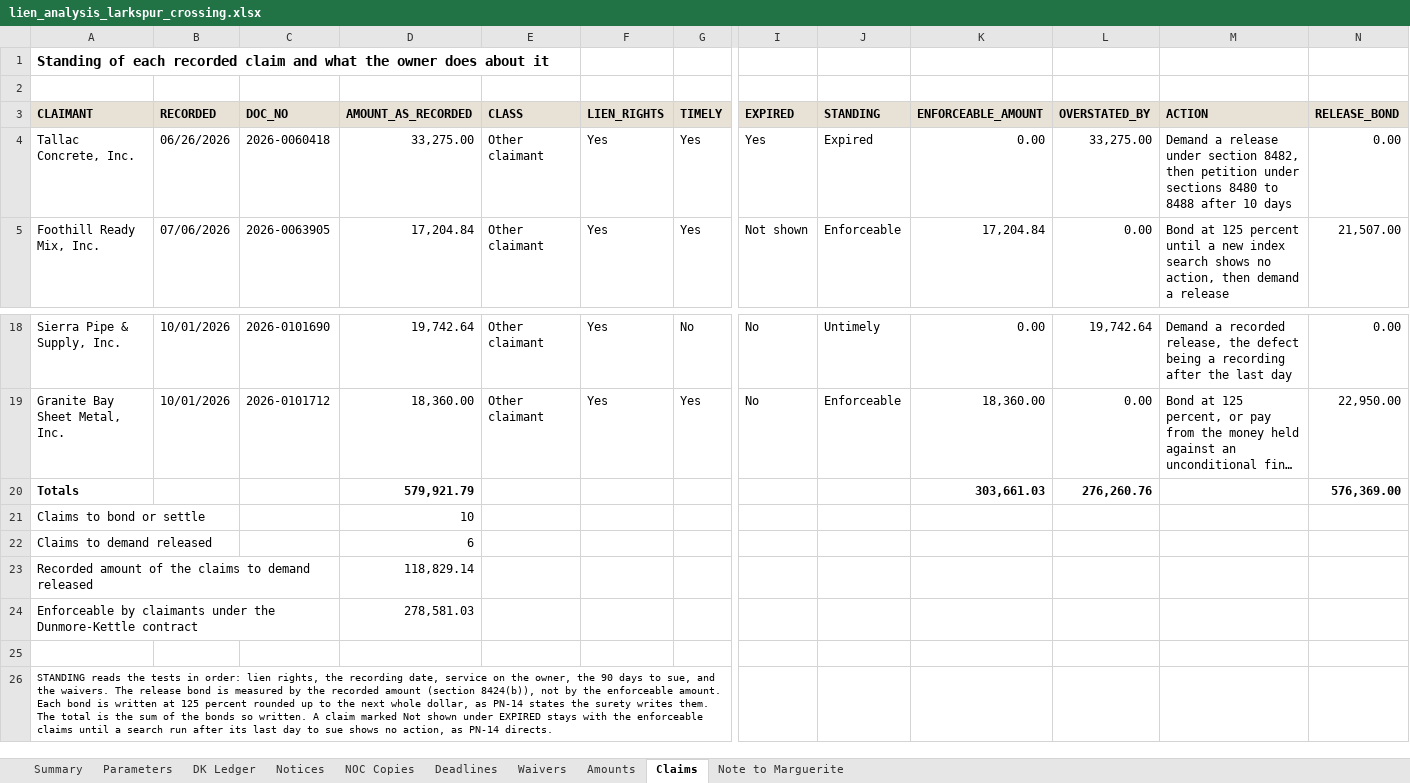
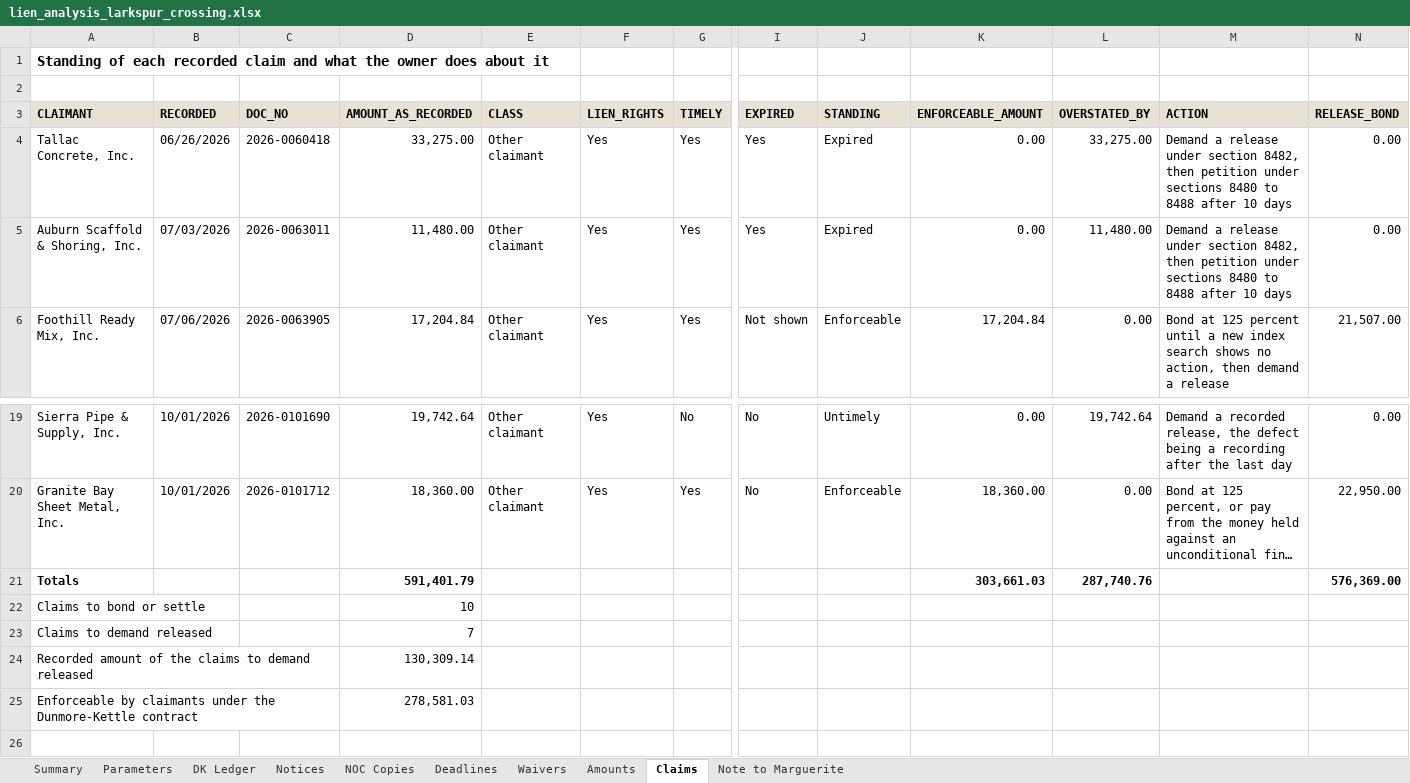
Before and after one commit to goatware-ai/snk-hazy, an Excel workbook: submissions/11-lien-analysis-larkspur/solution/lien_analysis_larkspur_crossing.xlsx, sheet Claims, drawn as a sheet; only a part is shown, gaps mark what is left out; the shorter side is filled out with more unchanged rows; long unchanged cells end in …; values as stored, in another font and other column widths than the file's, no borders; addresses are those after the commit; rows hold the shown columns only; the diff names each change by its address in the sheet, - before the commit and + after, or states it on an @@ line.

```diff
--- a/submissions/11-lien-analysis-larkspur/solution/lien_analysis_larkspur_crossing.xlsx (sheet Claims)
+++ b/submissions/11-lien-analysis-larkspur/solution/lien_analysis_larkspur_crossing.xlsx (sheet Claims)
+row 5: Auburn Scaffold & Shoring, Inc. | 07/03/2026 | 2026-0063011 | 11,480.00 | Other claimant | Yes | Yes | Yes | Expired | 0.00 | 11,480.00 | Demand a release under section 8482, then petition under sections 8480 to 8488 after 10 days | 0.00
-D21 (AMOUNT_AS_RECORDED): 579,921.79
+D21 (AMOUNT_AS_RECORDED): 591,401.79
-L21 (OVERSTATED_BY): 276,260.76
+L21 (OVERSTATED_BY): 287,740.76
-D23 (AMOUNT_AS_RECORDED): 6
+D23 (AMOUNT_AS_RECORDED): 7
-D24 (AMOUNT_AS_RECORDED): 118,829.14
+D24 (AMOUNT_AS_RECORDED): 130,309.14
```
Also changed, not shown: sheet Parameters, sheet Amounts, sheet Summary, sheet Notices, sheet Deadlines, sheet Note to Marguerite, 1 more sheet, formulas that keep their value, submissions/08-nutrition-panel-granola/solution/oat_cherry_bar_label_review.xlsx, submissions/10-carton-bid-evaluation/inputs/bid_receipt_log_itb_2026_17.xlsx, 50 other files.
